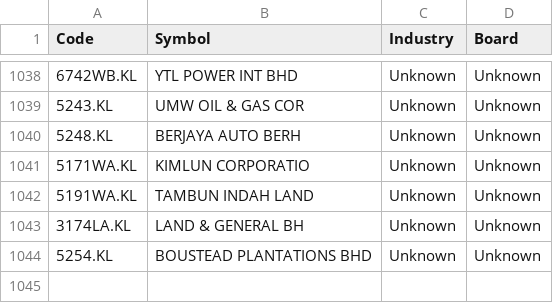
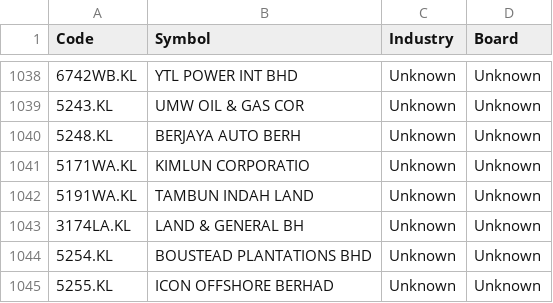
Before and after one commit to yccheok/jstock, a CSV file: appengine/jstock-static/war/stocks_information/malaysia/stocks.csv, drawn as a sheet; only a part is shown, gaps mark what is left out.

Commit message:
ICON OFFSHORE BERHAD

```diff
--- a/appengine/jstock-static/war/stocks_information/malaysia/stocks.csv
+++ b/appengine/jstock-static/war/stocks_information/malaysia/stocks.csv
@@ -1044 +1044,2 @@
 "5254.KL","BOUSTEAD PLANTATIONS BHD","Unknown","Unknown"
+"5255.KL","ICON OFFSHORE BERHAD","Unknown","Unknown"
```
Also changed, not shown: 1 other file.
